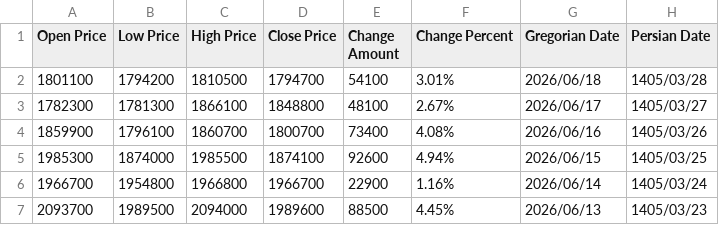
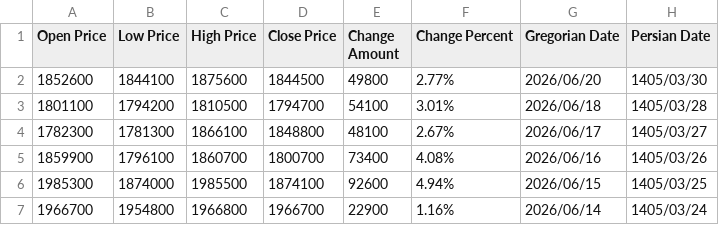
Before and after one commit to kooroshkz/Euro-Rial-Toman-Live-Price-Dataset, a CSV file: data/Euro_Rial_Price_Dataset.csv, drawn as a sheet; only a part is shown; the shorter side is filled out with more unchanged rows; the diff names each change by its address in the sheet, - before the commit and + after, or states it on an @@ line.

```diff
--- a/data/Euro_Rial_Price_Dataset.csv
+++ b/data/Euro_Rial_Price_Dataset.csv
+row 2: 1852600 | 1844100 | 1875600 | 1844500 | 49800 | 2.77% | 2026/06/20 | 1405/03/30
```
